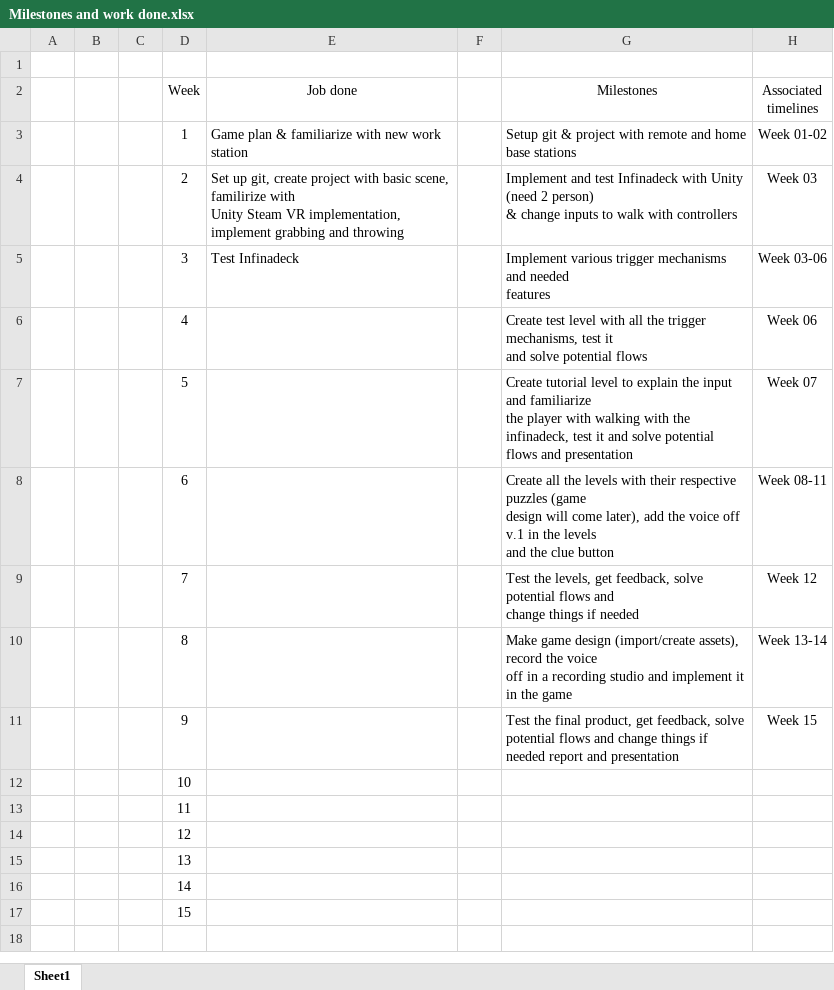
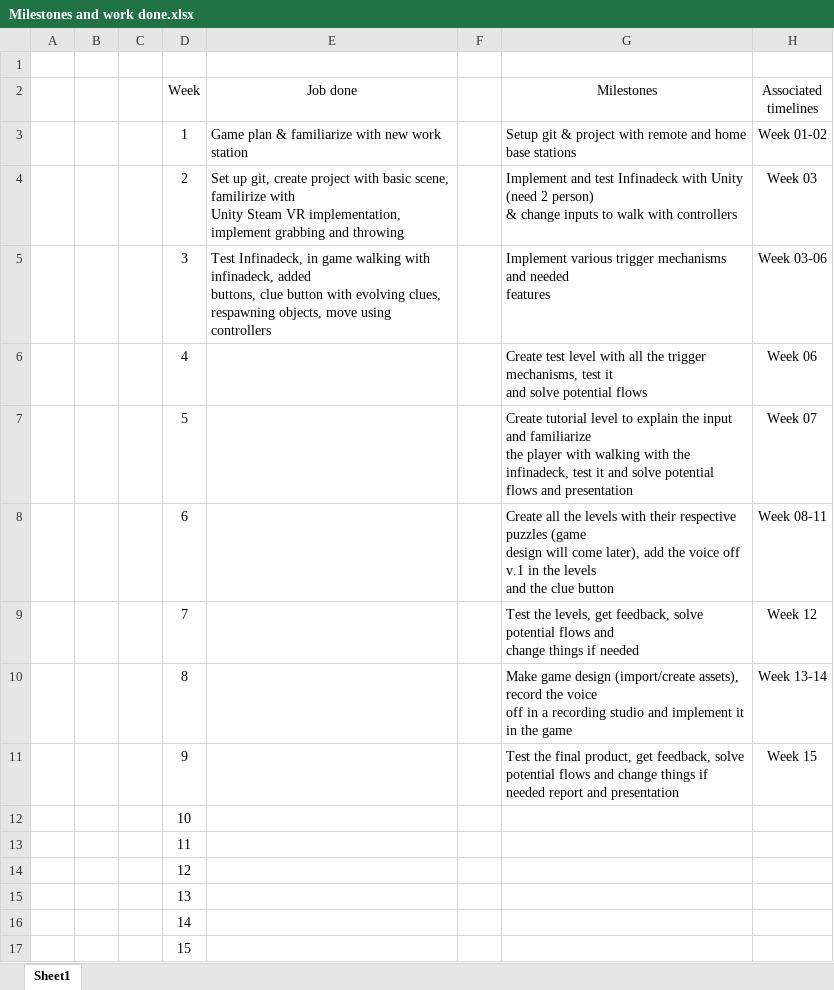
Before and after one commit to Nchappui/VR_GAME, an Excel workbook: Milestones and work done.xlsx, sheet Sheet1, drawn as a sheet; values as stored, in another font and other column widths than the file's, no borders; ↵ is a line break in a cell; the diff names each change by its address in the sheet, - before the commit and + after, or states it on an @@ line.

Commit message:
update work done

```diff
--- a/Milestones and work done.xlsx (sheet Sheet1)
+++ b/Milestones and work done.xlsx (sheet Sheet1)
-E5 (Job done): Test Infinadeck
+E5 (Job done): Test Infinadeck, in game walking with infinadeck, added ↵ buttons, clue button with evolving clues, respawning objects, move using controllers
```
